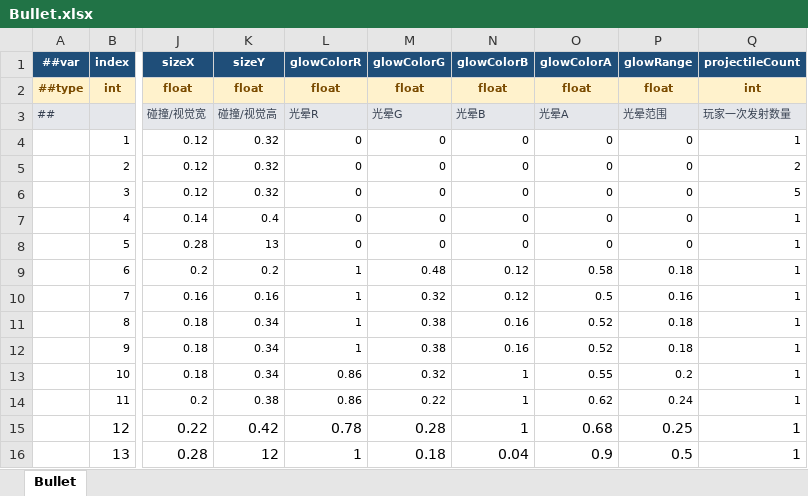
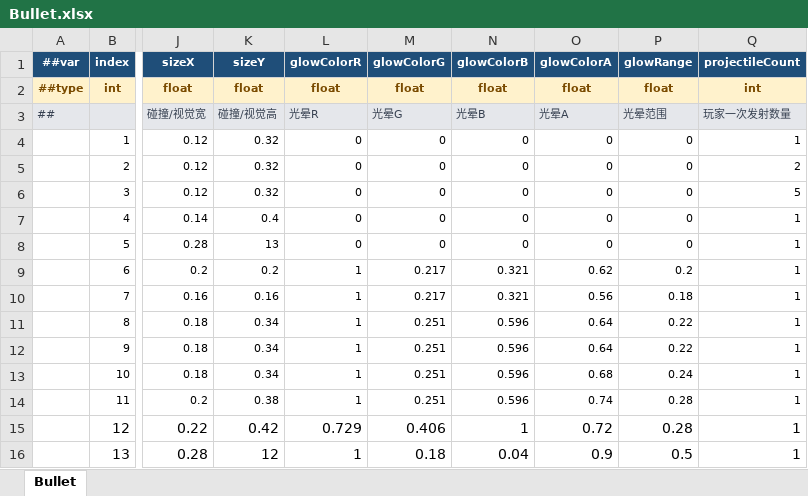
Before and after one commit to coder-lipenghui/LeiTing, an Excel workbook: Luban/Datas/Bullet.xlsx, sheet Bullet, drawn as a sheet; only a part is shown, gaps mark what is left out; values as stored, in another font and other column widths than the file's, no borders; the diff names each change by its address in the sheet, - before the commit and + after, or states it on an @@ line.

```diff
--- a/Luban/Datas/Bullet.xlsx (sheet Bullet)
+++ b/Luban/Datas/Bullet.xlsx (sheet Bullet)
-M9 (glowColorG): 0.48
+M9 (glowColorG): 0.217
-N9:N10 (glowColorB): 0.12
+N9:N10 (glowColorB): 0.321
-O9 (glowColorA): 0.58
+O9 (glowColorA): 0.62
-P9 (glowRange): 0.18
+P9 (glowRange): 0.2
-M10 (glowColorG): 0.32
+M10 (glowColorG): 0.217
-O10 (glowColorA): 0.5
+O10 (glowColorA): 0.56
-P10 (glowRange): 0.16
+P10 (glowRange): 0.18
-M11:M12 (glowColorG): 0.38
+M11:M12 (glowColorG): 0.251
-N11:N12 (glowColorB): 0.16
+N11:N12 (glowColorB): 0.596
-O11:O12 (glowColorA): 0.52
+O11:O12 (glowColorA): 0.64
-P11:P12 (glowRange): 0.18
+P11:P12 (glowRange): 0.22
-L13:L14 (glowColorR): 0.86
+L13:L14 (glowColorR): 1
-M13 (glowColorG): 0.32
+M13 (glowColorG): 0.251
-N13:N14 (glowColorB): 1
+N13:N14 (glowColorB): 0.596
-O13 (glowColorA): 0.55
+O13 (glowColorA): 0.68
-P13 (glowRange): 0.2
+P13 (glowRange): 0.24
-M14 (glowColorG): 0.22
+M14 (glowColorG): 0.251
-O14 (glowColorA): 0.62
+O14 (glowColorA): 0.74
-P14 (glowRange): 0.24
+P14 (glowRange): 0.28
-L15 (glowColorR): 0.78
+L15 (glowColorR): 0.729
-M15 (glowColorG): 0.28
+M15 (glowColorG): 0.406
-O15 (glowColorA): 0.68
+O15 (glowColorA): 0.72
-P15 (glowRange): 0.25
+P15 (glowRange): 0.28
```
Also changed, not shown: Luban/Datas/BulletPattern.xlsx, Luban/Datas/Wave.xlsx, 25 other files.
